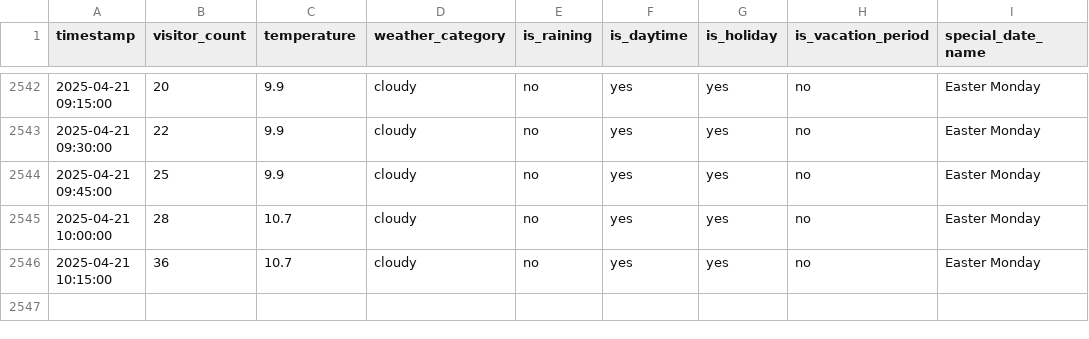
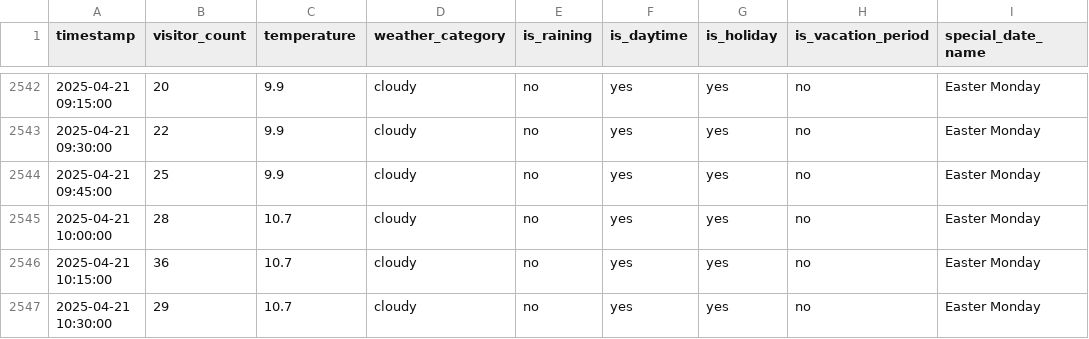
Before and after one commit to MetisPrometheus/datacollector-trimmeriet, a CSV file: data/visitor_counts.csv, drawn as a sheet; only a part is shown, gaps mark what is left out; the diff names each change by its address in the sheet, - before the commit and + after, or states it on an @@ line.

```diff
--- a/data/visitor_counts.csv
+++ b/data/visitor_counts.csv
+row 2547: 2025-04-21 10:30:00 | 29 | 10.7 | cloudy | no | yes | yes | no | Easter Monday
```
